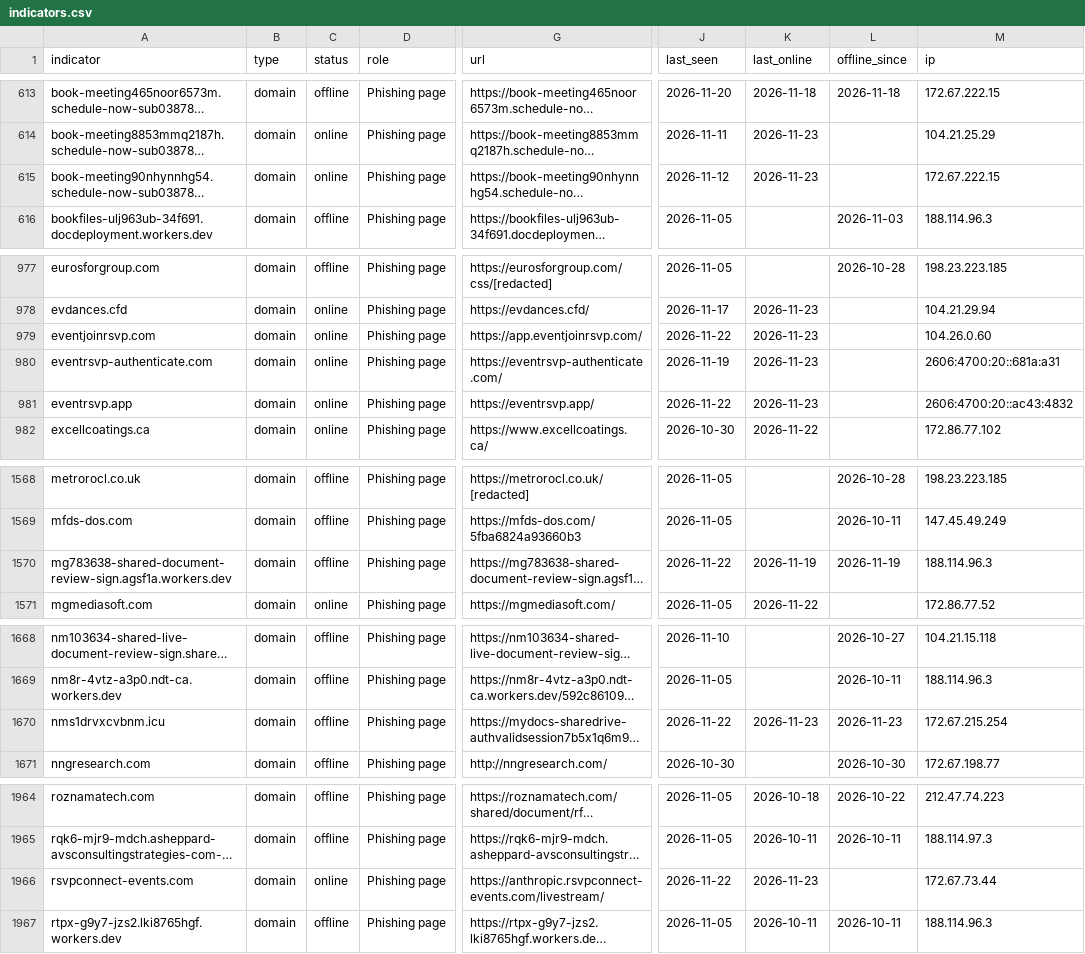
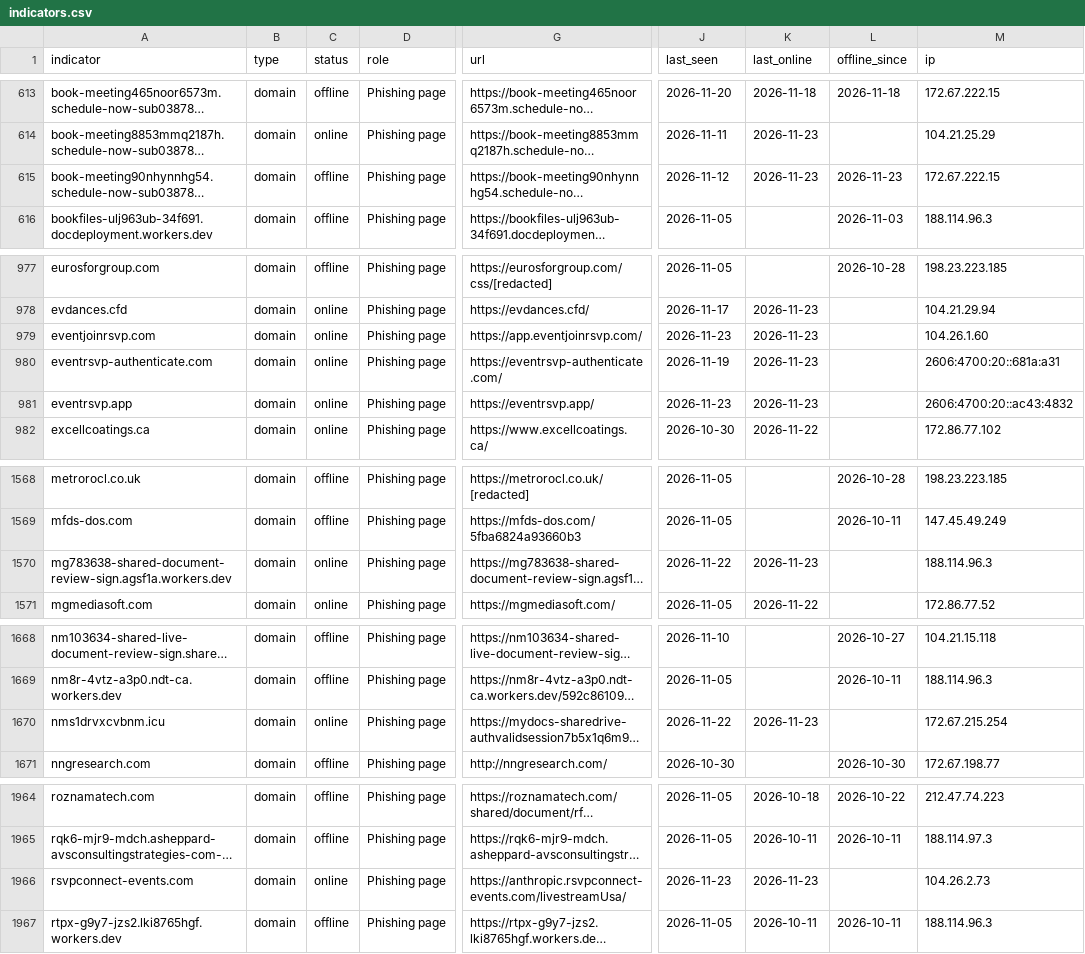
Before and after one commit to newtonpaul-hunting/Phish_Sight_IOCs, a CSV file: device-code-phishing/indicators.csv, drawn as a sheet; only a part is shown, gaps mark what is left out; long unchanged cells end in …; the diff covers the shown part only; the diff names each change by its address in the sheet, - before the commit and + after, or states it on an @@ line.

Commit message:
Update IOCs (12,021 indicators, 262 payloads)

```diff
--- a/device-code-phishing/indicators.csv
+++ b/device-code-phishing/indicators.csv
-C615 (status): online
+C615 (status): offline
-L615 (offline_since): (empty)
+L615 (offline_since): 2026-11-23
-J979 (last_seen): 2026-11-22
+J979 (last_seen): 2026-11-23
-M979 (ip): 104.26.0.60
+M979 (ip): 104.26.1.60
-J981 (last_seen): 2026-11-22
+J981 (last_seen): 2026-11-23
-C1570 (status): offline
+C1570 (status): online
-K1570 (last_online): 2026-11-19
+K1570 (last_online): 2026-11-23
-L1570 (offline_since): 2026-11-19
+L1570 (offline_since): (empty)
-C1670 (status): offline
+C1670 (status): online
-L1670 (offline_since): 2026-11-23
+L1670 (offline_since): (empty)
-G1966 (url): https://anthropic.rsvpconnect-events.com/livestream/
+G1966 (url): https://anthropic.rsvpconnect-events.com/livestreamUsa/
-J1966 (last_seen): 2026-11-22
+J1966 (last_seen): 2026-11-23
-M1966 (ip): 172.67.73.44
+M1966 (ip): 104.26.2.73
```
Also changed, not shown: 8 edited cells elsewhere in this file, credential-phishing/indicators.csv, malware/indicators.csv, 17 other files.
